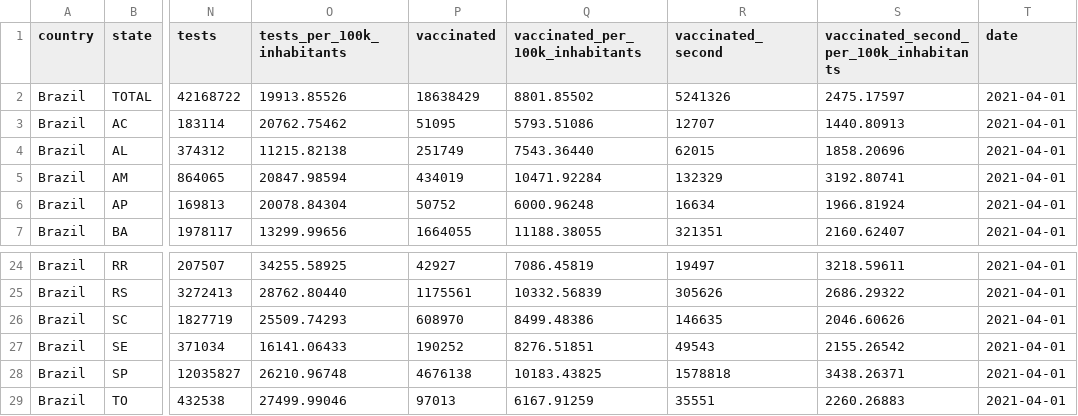
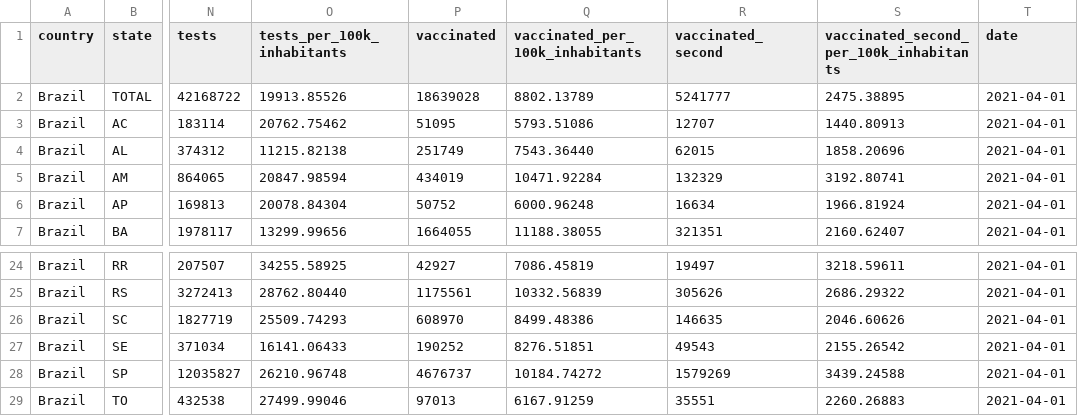
Before and after one commit to wcota/covid19br, a CSV file: cases-brazil-total.csv, drawn as a sheet; only a part is shown, gaps mark what is left out; the diff names each change by its address in the sheet, - before the commit and + after, or states it on an @@ line.

```diff
--- a/cases-brazil-total.csv
+++ b/cases-brazil-total.csv
-P2 (vaccinated): 18638429
+P2 (vaccinated): 18639028
-Q2 (vaccinated_per_100k_inhabitants): 8801.85502
+Q2 (vaccinated_per_100k_inhabitants): 8802.13789
-R2 (vaccinated_second): 5241326
+R2 (vaccinated_second): 5241777
-S2: 2475.17597
+S2: 2475.38895
-P28 (vaccinated): 4676138
+P28 (vaccinated): 4676737
-Q28 (vaccinated_per_100k_inhabitants): 10183.43825
+Q28 (vaccinated_per_100k_inhabitants): 10184.74272
-R28 (vaccinated_second): 1578818
+R28 (vaccinated_second): 1579269
-S28: 3438.26371
+S28: 3439.24588
```
Also changed, not shown: 1 other file.
